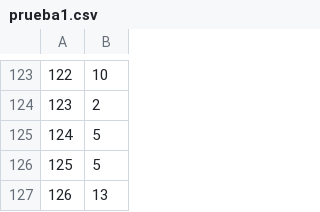
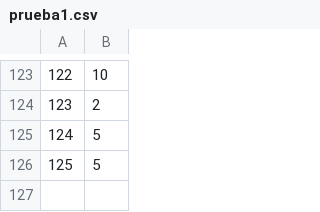
Before and after one commit to RodrigoLM1618/RodrigoLM1618, a CSV file: prueba1.csv, drawn as a sheet; only a part is shown, gaps mark what is left out; the diff names each change by its address in the sheet, - before the commit and + after, or states it on an @@ line.

Commit message:
Update prueba1.csv

```diff
--- a/prueba1.csv
+++ b/prueba1.csv
-row 127: 126 | 13
```
